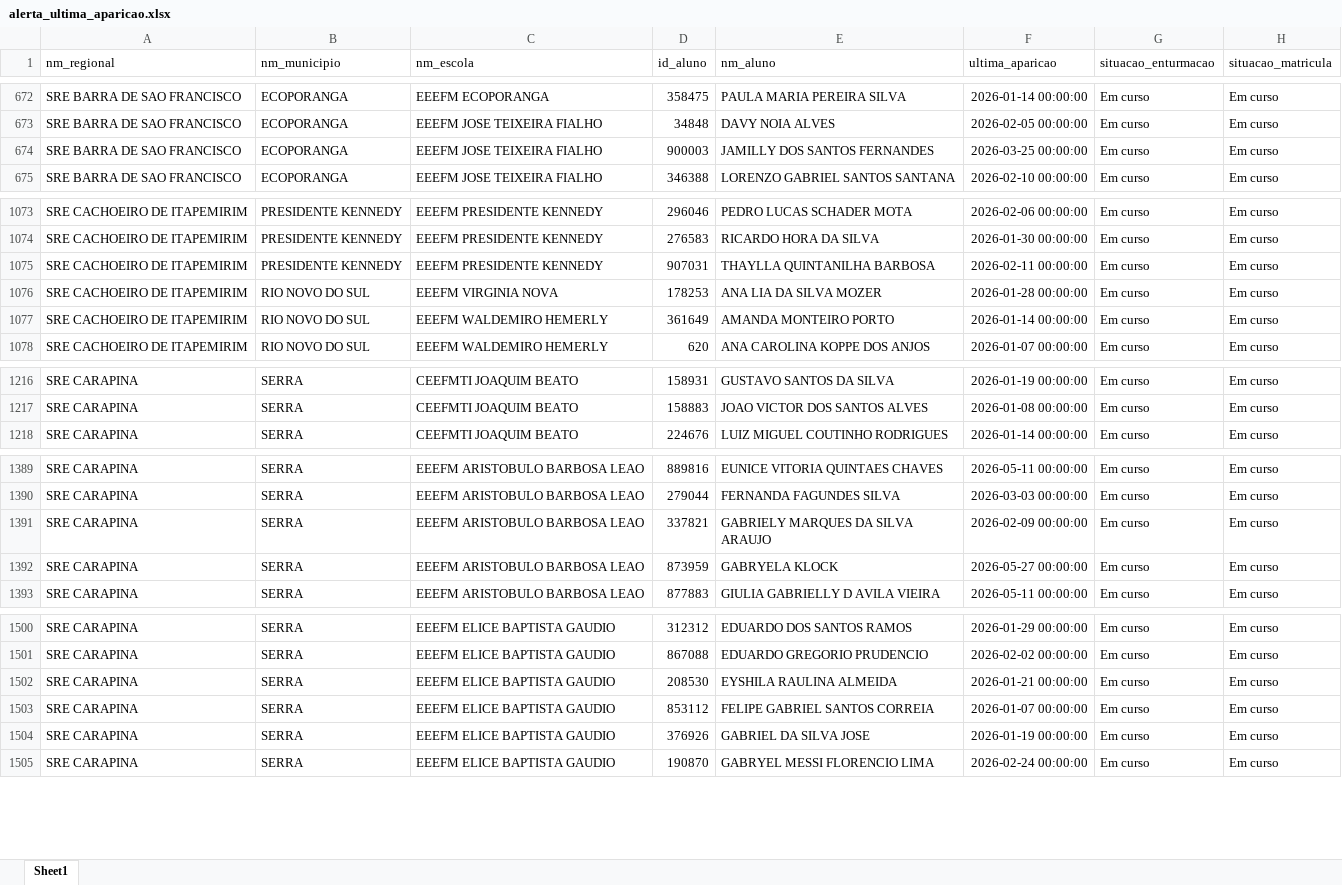
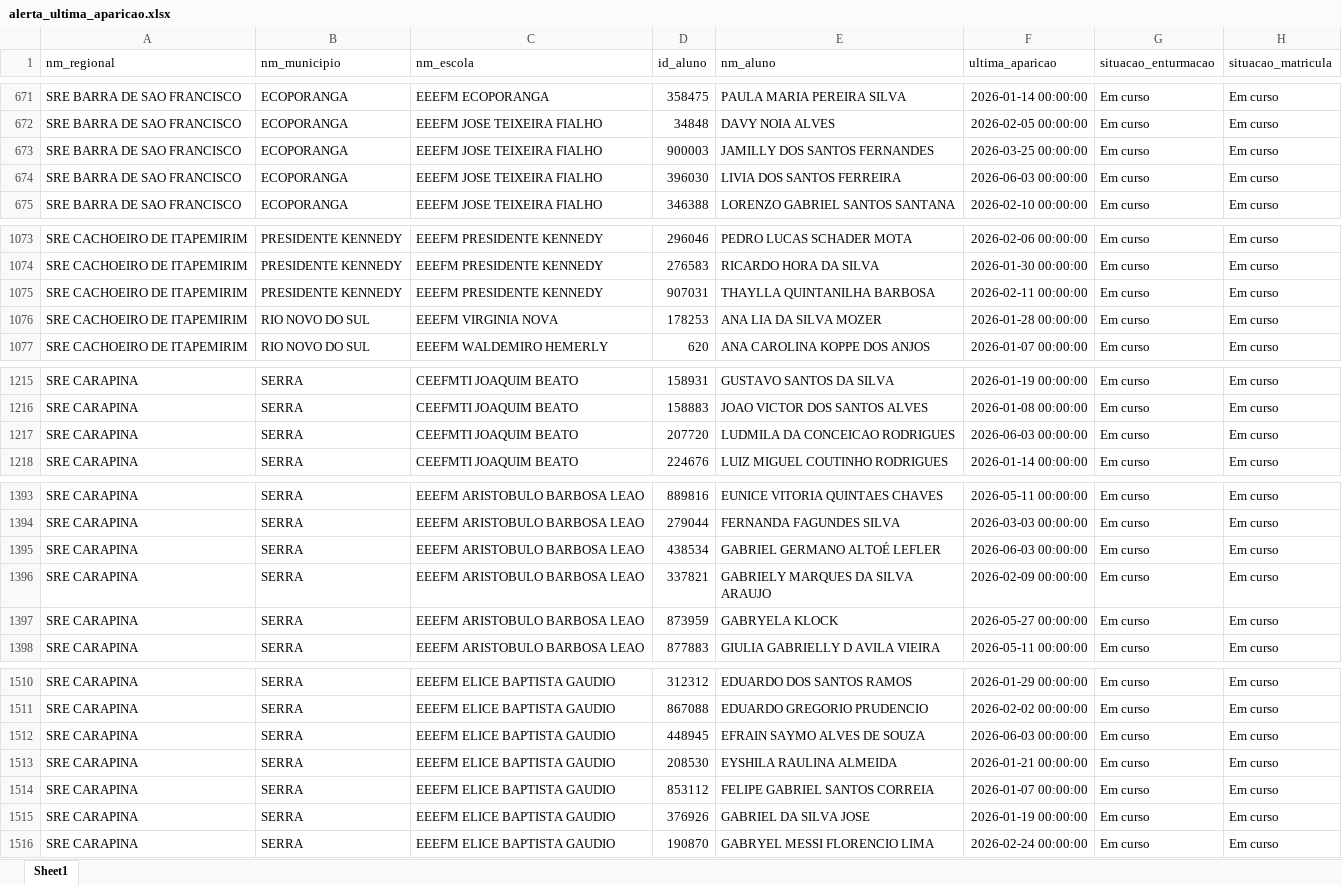
Before and after one commit to viniciusfrancis-lab/SaudedaBase, an Excel workbook: dados_graficos/alerta_ultima_aparicao.xlsx, sheet Sheet1, drawn as a sheet; only a part is shown, gaps mark what is left out; values as stored, in another font and other column widths than the file's, no borders; removed rows and columns are numbered as before the commit, all else as after; the diff covers the shown part only; the diff names each change by its address in the sheet, - before the commit and + after, or states it on an @@ line.

```diff
--- a/dados_graficos/alerta_ultima_aparicao.xlsx (sheet Sheet1)
+++ b/dados_graficos/alerta_ultima_aparicao.xlsx (sheet Sheet1)
+row 674: SRE BARRA DE SAO FRANCISCO | ECOPORANGA | EEEFM JOSE TEIXEIRA FIALHO | 396030 | LIVIA DOS SANTOS FERREIRA | 2026-06-03 00:00:00 | Em curso | Em curso
-row 1077: SRE CACHOEIRO DE ITAPEMIRIM | RIO NOVO DO SUL | EEEFM WALDEMIRO HEMERLY | 361649 | AMANDA MONTEIRO PORTO | 2026-01-14 00:00:00 | Em curso | Em curso
+row 1217: SRE CARAPINA | SERRA | CEEFMTI JOAQUIM BEATO | 207720 | LUDMILA DA CONCEICAO RODRIGUES | 2026-06-03 00:00:00 | Em curso | Em curso
+row 1395: SRE CARAPINA | SERRA | EEEFM ARISTOBULO BARBOSA LEAO | 438534 | GABRIEL GERMANO ALTOÉ LEFLER | 2026-06-03 00:00:00 | Em curso | Em curso
+row 1512: SRE CARAPINA | SERRA | EEEFM ELICE BAPTISTA GAUDIO | 448945 | EFRAIN SAYMO ALVES DE SOUZA | 2026-06-03 00:00:00 | Em curso | Em curso
```
Also changed, not shown: 33 added rows and 5 removed rows elsewhere in this sheet, dados_graficos/dados_graficos.xlsx, 2 other files.
